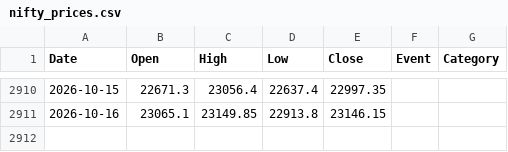
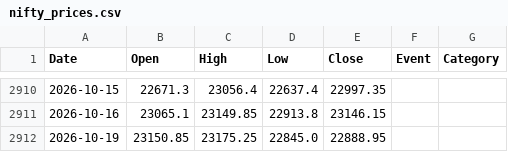
Before and after one commit to Sunil-ghodela/marketmantri_dashboard, a CSV file: state/nifty_prices.csv, drawn as a sheet; only a part is shown, gaps mark what is left out; the diff names each change by its address in the sheet, - before the commit and + after, or states it on an @@ line.

```diff
--- a/state/nifty_prices.csv
+++ b/state/nifty_prices.csv
+row 2912: 2026-10-19 | 23150.85 | 23175.25 | 22845.0 | 22888.95
```
Also changed, not shown: state/nifty_daily_state.csv, state/nifty_monthly.csv, 4 other files.
